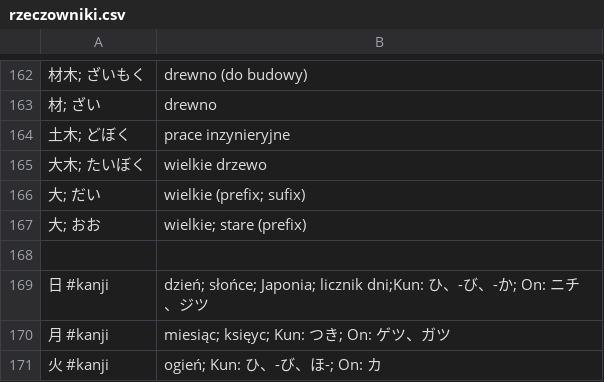
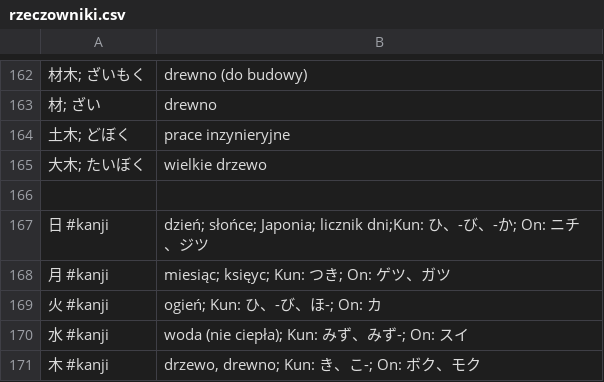
Before and after one commit to kamil-adam/anki, a CSV file: japan/rzeczowniki.csv, drawn as a sheet; only a part is shown, gaps mark what is left out; the shorter side is filled out with more unchanged rows.

Commit message:
japan

```diff
--- a/japan/rzeczowniki.csv
+++ b/japan/rzeczowniki.csv
@@ -165,4 +165,2 @@
 大木; たいぼく| wielkie drzewo
-大; だい| wielkie (prefix; sufix)
-大; おお| wielkie; stare (prefix)
 
```
